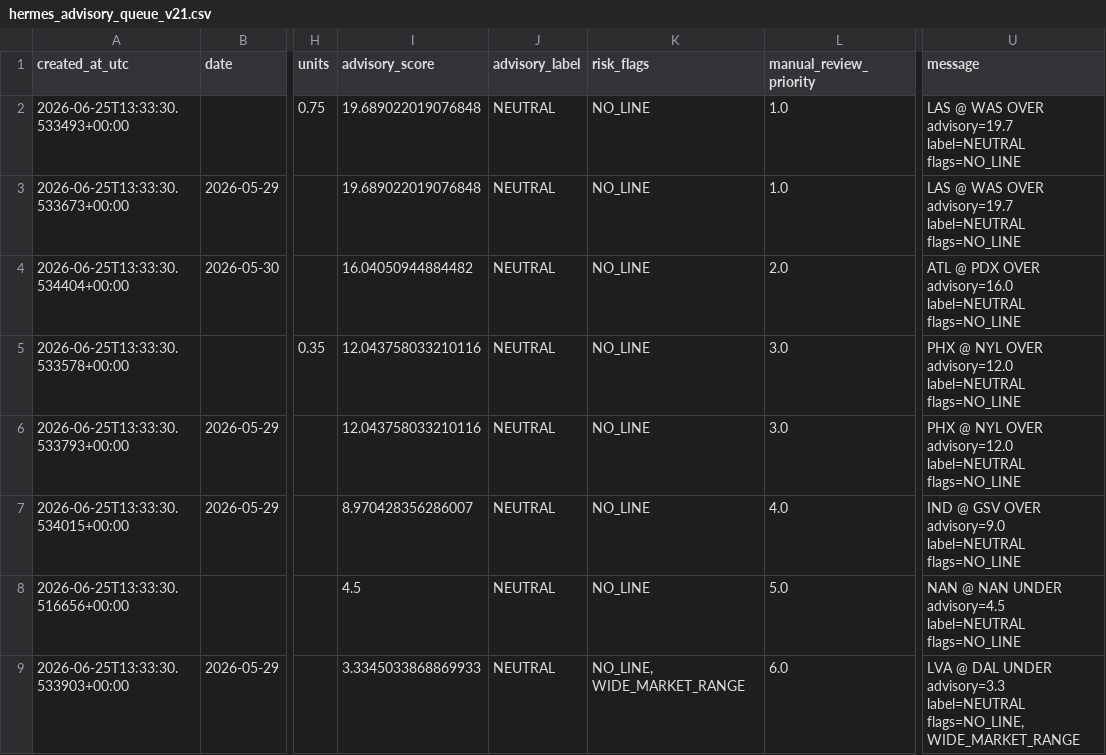
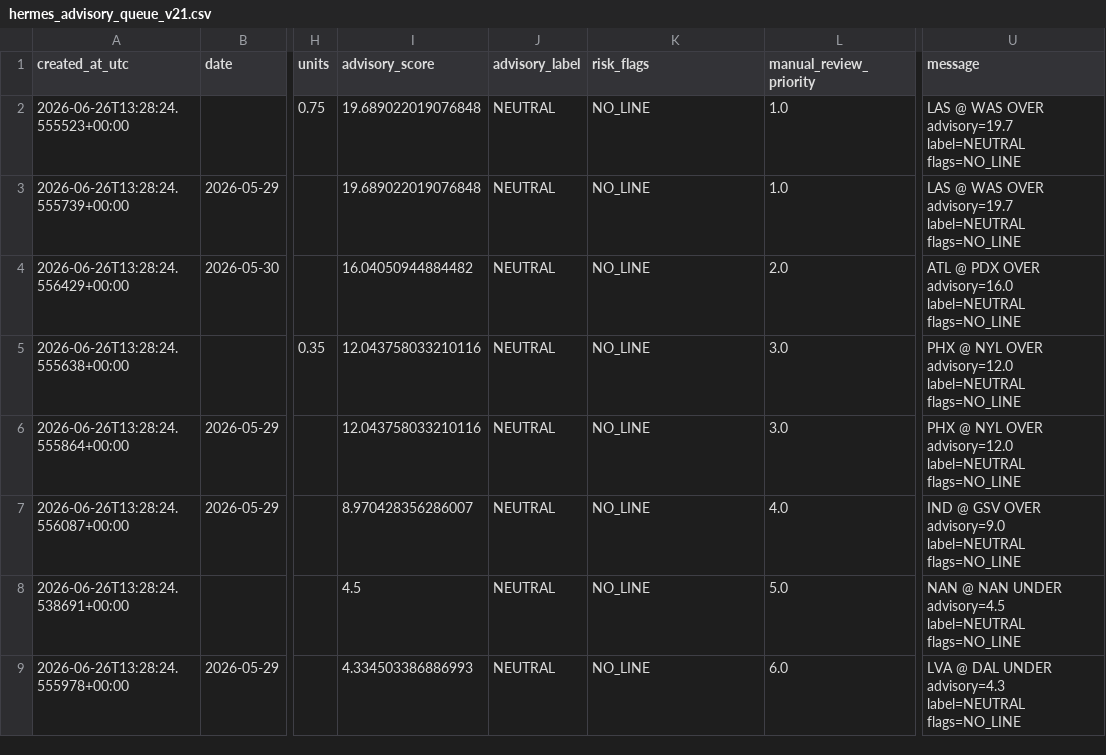
Before and after one commit to damoutinho11-art/wnba-edge-lab, a CSV file: wnba_outputs/hermes_advisory_queue_v21.csv, drawn as a sheet; only a part is shown, gaps mark what is left out; the diff covers the shown part only; the diff names each change by its address in the sheet, - before the commit and + after, or states it on an @@ line.

```diff
--- a/wnba_outputs/hermes_advisory_queue_v21.csv
+++ b/wnba_outputs/hermes_advisory_queue_v21.csv
-A2 (created_at_utc): 2026-06-25T13:33:30.533493+00:00
+A2 (created_at_utc): 2026-06-26T13:28:24.555523+00:00
-A3 (created_at_utc): 2026-06-25T13:33:30.533673+00:00
+A3 (created_at_utc): 2026-06-26T13:28:24.555739+00:00
-A4 (created_at_utc): 2026-06-25T13:33:30.534404+00:00
+A4 (created_at_utc): 2026-06-26T13:28:24.556429+00:00
-A5 (created_at_utc): 2026-06-25T13:33:30.533578+00:00
+A5 (created_at_utc): 2026-06-26T13:28:24.555638+00:00
-A6 (created_at_utc): 2026-06-25T13:33:30.533793+00:00
+A6 (created_at_utc): 2026-06-26T13:28:24.555864+00:00
-A7 (created_at_utc): 2026-06-25T13:33:30.534015+00:00
+A7 (created_at_utc): 2026-06-26T13:28:24.556087+00:00
-A8 (created_at_utc): 2026-06-25T13:33:30.516656+00:00
+A8 (created_at_utc): 2026-06-26T13:28:24.538691+00:00
-A9 (created_at_utc): 2026-06-25T13:33:30.533903+00:00
+A9 (created_at_utc): 2026-06-26T13:28:24.555978+00:00
-I9 (advisory_score): 3.3345033868869933
+I9 (advisory_score): 4.334503386886993
-K9 (risk_flags): NO_LINE, WIDE_MARKET_RANGE
+K9 (risk_flags): NO_LINE
-U9 (message): …DAL UNDER advisory=3.3 label=NEUTRAL flags=NO_LINE, WIDE_MARKET_RANGE
+U9 (message): …DAL UNDER advisory=4.3 label=NEUTRAL flags=NO_LINE
```
Also changed, not shown: 1 added row, 2 removed rows and 21 edited cells elsewhere in this file, wnba_outputs/feature_diagnostics_v21.csv, wnba_outputs/market_features_v21.csv, 34 other files.
